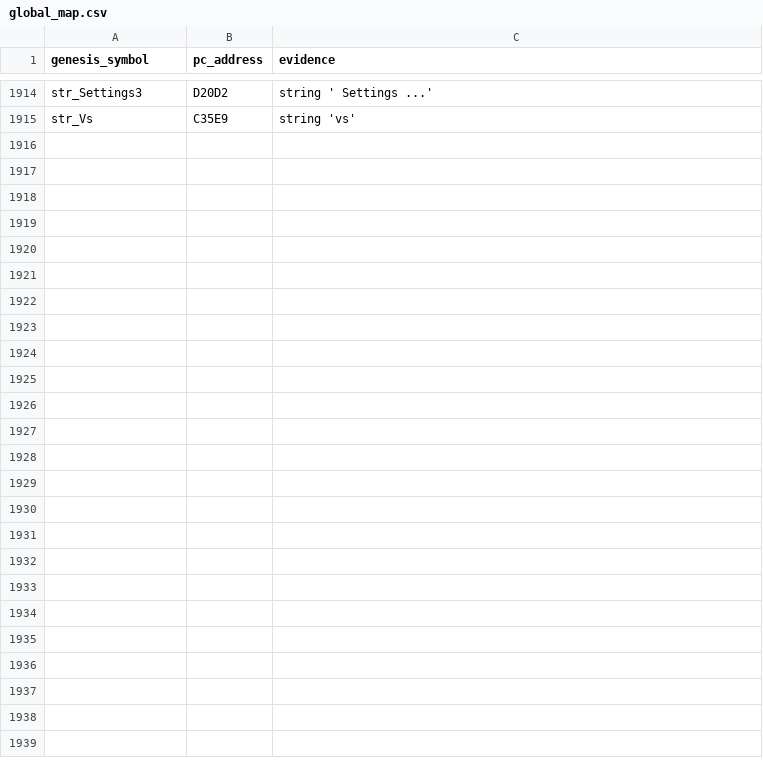
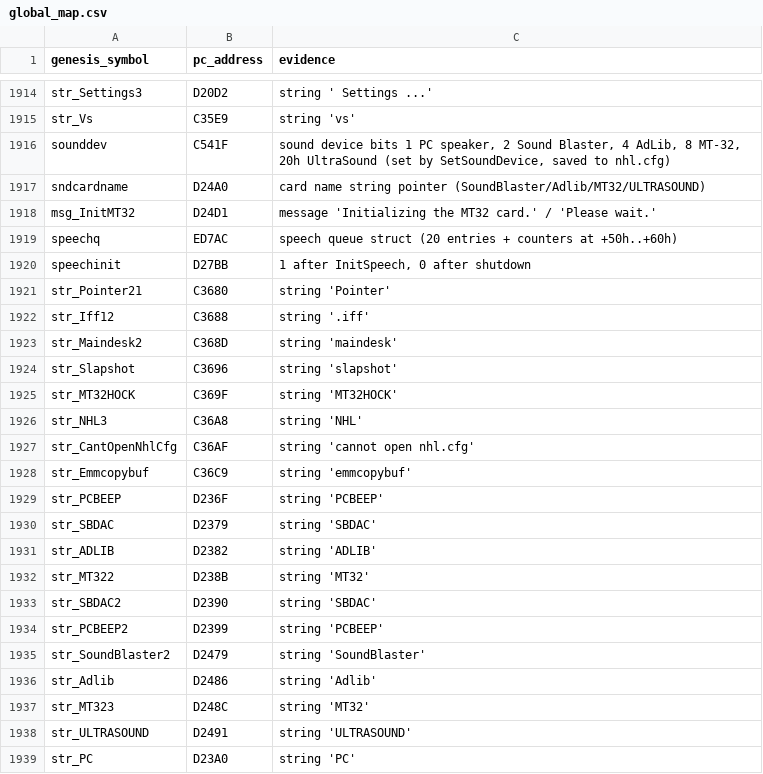
Before and after one commit to abdulahmad/NHL95PC, a CSV file: tools/global_map.csv, drawn as a sheet; only a part is shown, gaps mark what is left out; the diff names each change by its address in the sheet, - before the commit and + after, or states it on an @@ line.

Commit message:
sound_config: name sound card dialog, SetSoundDevice and speech queue timer

```diff
--- a/tools/global_map.csv
+++ b/tools/global_map.csv
+row 1916: sounddev | C541F | sound device bits 1 PC speaker, 2 Sound Blaster, 4 AdLib, 8 MT-32, 20h UltraSound (set by SetSoundDevice, saved to nhl.cfg)
+row 1917: sndcardname | D24A0 | card name string pointer (SoundBlaster/Adlib/MT32/ULTRASOUND)
+row 1918: msg_InitMT32 | D24D1 | message 'Initializing the MT32 card.' / 'Please wait.'
+row 1919: speechq | ED7AC | speech queue struct (20 entries + counters at +50h..+60h)
+row 1920: speechinit | D27BB | 1 after InitSpeech, 0 after shutdown
+row 1921: str_Pointer21 | C3680 | string 'Pointer'
+row 1922: str_Iff12 | C3688 | string '.iff'
+row 1923: str_Maindesk2 | C368D | string 'maindesk'
+row 1924: str_Slapshot | C3696 | string 'slapshot'
+row 1925: str_MT32HOCK | C369F | string 'MT32HOCK'
+row 1926: str_NHL3 | C36A8 | string 'NHL'
+row 1927: str_CantOpenNhlCfg | C36AF | string 'cannot open nhl.cfg'
+row 1928: str_Emmcopybuf | C36C9 | string 'emmcopybuf'
+row 1929: str_PCBEEP | D236F | string 'PCBEEP'
+row 1930: str_SBDAC | D2379 | string 'SBDAC'
+row 1931: str_ADLIB | D2382 | string 'ADLIB'
+row 1932: str_MT322 | D238B | string 'MT32'
+row 1933: str_SBDAC2 | D2390 | string 'SBDAC'
+row 1934: str_PCBEEP2 | D2399 | string 'PCBEEP'
+row 1935: str_SoundBlaster2 | D2479 | string 'SoundBlaster'
+row 1936: str_Adlib | D2486 | string 'Adlib'
+row 1937: str_MT323 | D248C | string 'MT32'
+row 1938: str_ULTRASOUND | D2491 | string 'ULTRASOUND'
+row 1939: str_PC | D23A0 | string 'PC'
```
Also changed, not shown: name_map_94.csv, tools/manual_names.csv, 18 other files.
